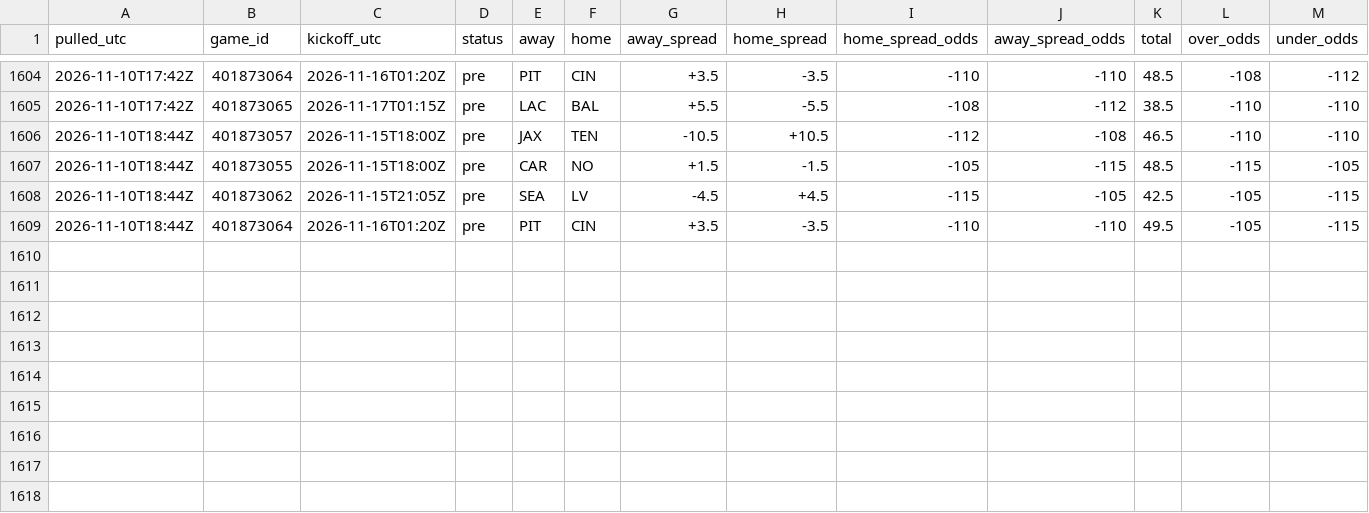
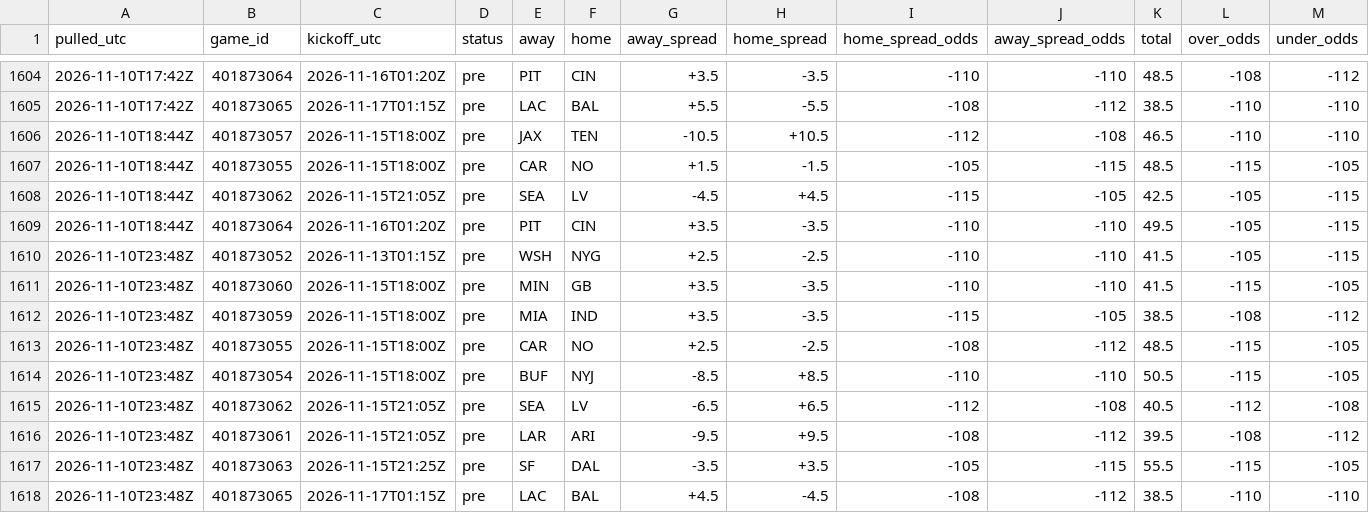
Before and after one commit to tdfarrell/betting-research, a CSV file: data/odds/history_nfl.csv, drawn as a sheet; only a part is shown, gaps mark what is left out; rows hold the shown columns only; the diff names each change by its address in the sheet, - before the commit and + after, or states it on an @@ line.

```diff
--- a/data/odds/history_nfl.csv
+++ b/data/odds/history_nfl.csv
+row 1610: 2026-11-10T23:48Z | 401873052 | 2026-11-13T01:15Z | pre | WSH | NYG | +2.5 | -2.5 | -110 | -110 | 41.5 | -105 | -115
+row 1611: 2026-11-10T23:48Z | 401873060 | 2026-11-15T18:00Z | pre | MIN | GB | +3.5 | -3.5 | -110 | -110 | 41.5 | -115 | -105
+row 1612: 2026-11-10T23:48Z | 401873059 | 2026-11-15T18:00Z | pre | MIA | IND | +3.5 | -3.5 | -115 | -105 | 38.5 | -108 | -112
+row 1613: 2026-11-10T23:48Z | 401873055 | 2026-11-15T18:00Z | pre | CAR | NO | +2.5 | -2.5 | -108 | -112 | 48.5 | -115 | -105
+row 1614: 2026-11-10T23:48Z | 401873054 | 2026-11-15T18:00Z | pre | BUF | NYJ | -8.5 | +8.5 | -110 | -110 | 50.5 | -115 | -105
+row 1615: 2026-11-10T23:48Z | 401873062 | 2026-11-15T21:05Z | pre | SEA | LV | -6.5 | +6.5 | -112 | -108 | 40.5 | -112 | -108
+row 1616: 2026-11-10T23:48Z | 401873061 | 2026-11-15T21:05Z | pre | LAR | ARI | -9.5 | +9.5 | -108 | -112 | 39.5 | -108 | -112
+row 1617: 2026-11-10T23:48Z | 401873063 | 2026-11-15T21:25Z | pre | SF | DAL | -3.5 | +3.5 | -105 | -115 | 55.5 | -115 | -105
+row 1618: 2026-11-10T23:48Z | 401873065 | 2026-11-17T01:15Z | pre | LAC | BAL | +4.5 | -4.5 | -108 | -112 | 38.5 | -110 | -110
```
Also changed, not shown: data/boards/cfb_2026-11-10.csv, data/boards/cfb_2026-11-14.csv, 54 other files.
